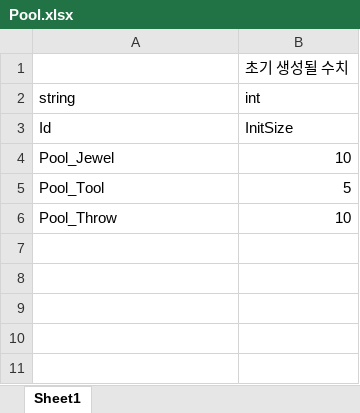
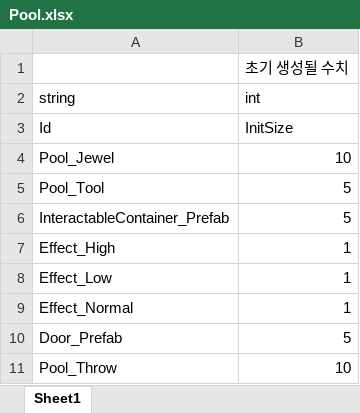
Before and after one commit to 6th-OzCooding/JewelThief, an Excel workbook: JsonConverter/ExcelFiles/Pool.xlsx, sheet Sheet1, drawn as a sheet; values as stored, in another font and other column widths than the file's, no borders; charts and pictures not drawn; the diff names each change by its address in the sheet, - before the commit and + after, or states it on an @@ line.

```diff
--- a/JsonConverter/ExcelFiles/Pool.xlsx (sheet Sheet1)
+++ b/JsonConverter/ExcelFiles/Pool.xlsx (sheet Sheet1)
+row 6: InteractableContainer_Prefab | 5
+row 7: Effect_High | 1
+row 8: Effect_Low | 1
+row 9: Effect_Normal | 1
+row 10: Door_Prefab | 5
```
Also changed, not shown: charts or pictures, JsonConverter/ExcelFiles/PreLoadAsset.xlsx, 2 other files.
